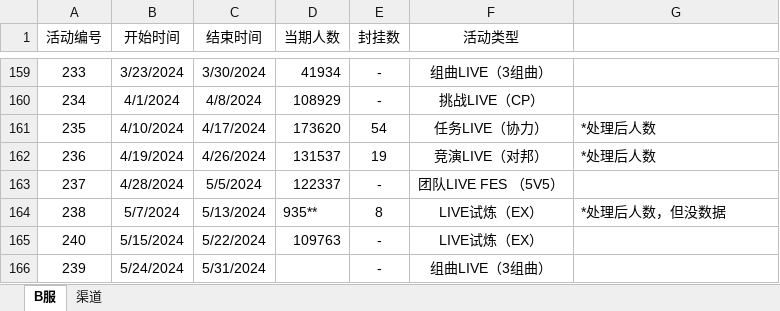
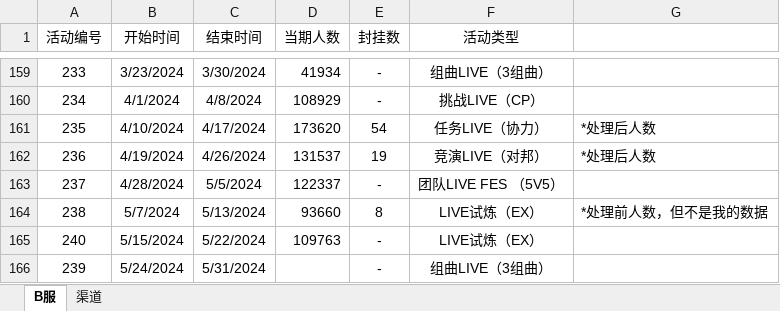
Before and after one commit to Yamamoto-2/tsugu-bangdream-bot, an Excel workbook: backend/config/playernumber.xlsx, sheet B服, drawn as a sheet; only a part is shown, gaps mark what is left out; values as stored, in another font and other column widths than the file's, no borders; the diff names each change by its address in the sheet, - before the commit and + after, or states it on an @@ line.

Commit message:
数据更新

```diff
--- a/backend/config/playernumber.xlsx (sheet B服)
+++ b/backend/config/playernumber.xlsx (sheet B服)
-D164 (当期人数): 935**
+D164 (当期人数): 93660
-G164: *处理后人数，但没数据
+G164: *处理前人数，但不是我的数据
```
